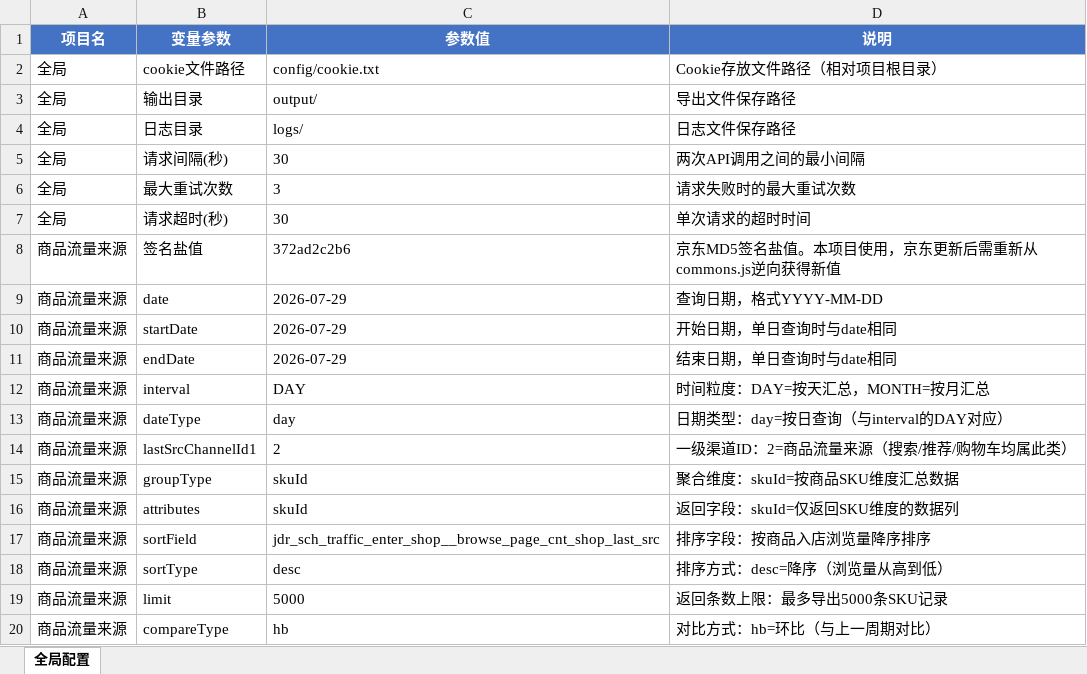
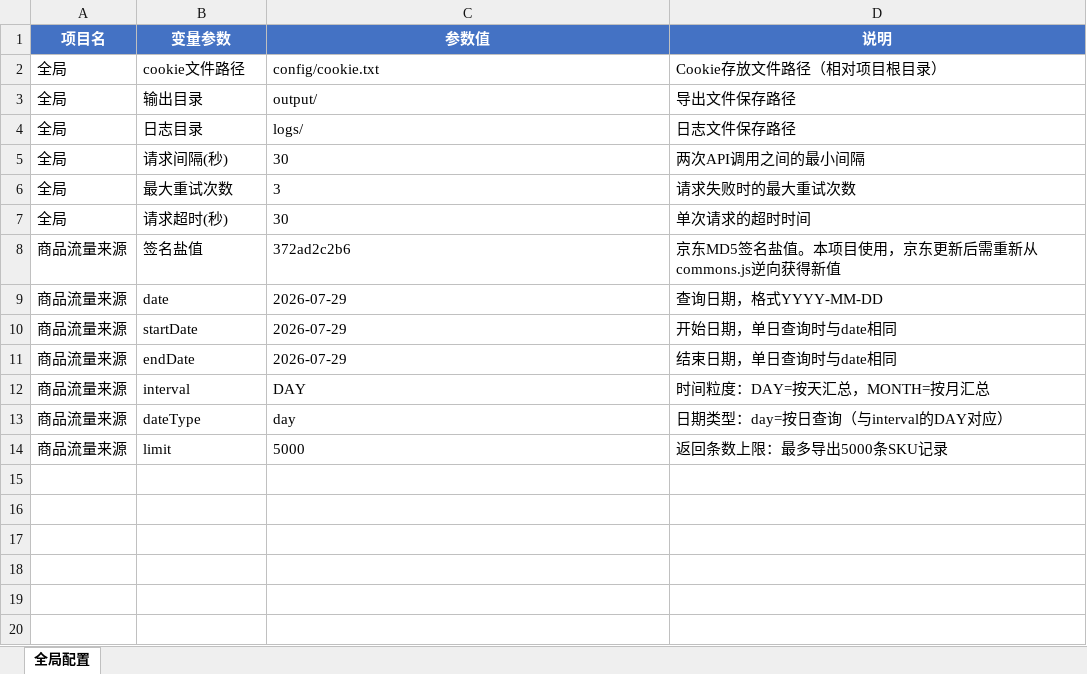
Before and after one commit to timo1079726442-coder/jd-business-intelligence, an Excel workbook: config/config.xlsx, sheet 全局配置, drawn as a sheet; values as stored, in another font and other column widths than the file's, no borders; the diff names each change by its address in the sheet, - before the commit and + after, or states it on an @@ line.

Commit message:
refactor: config精简 - 6项固定业务参数经确认固化为代码常量,config仅保留可变参数

```diff
--- a/config/config.xlsx (sheet 全局配置)
+++ b/config/config.xlsx (sheet 全局配置)
-row 14: 商品流量来源 | lastSrcChannelId1 | 2 | 一级渠道ID：2=商品流量来源（搜索/推荐/购物车均属此类）
-row 15: 商品流量来源 | groupType | skuId | 聚合维度：skuId=按商品SKU维度汇总数据
-row 16: 商品流量来源 | attributes | skuId | 返回字段：skuId=仅返回SKU维度的数据列
-row 17: 商品流量来源 | sortField | jdr_sch_traffic_enter_shop__browse_page_cnt_shop_last_src | 排序字段：按商品入店浏览量降序排序
-row 18: 商品流量来源 | sortType | desc | 排序方式：desc=降序（浏览量从高到低）
-row 20: 商品流量来源 | compareType | hb | 对比方式：hb=环比（与上一周期对比）
```
Also changed, not shown: 3 other files.
